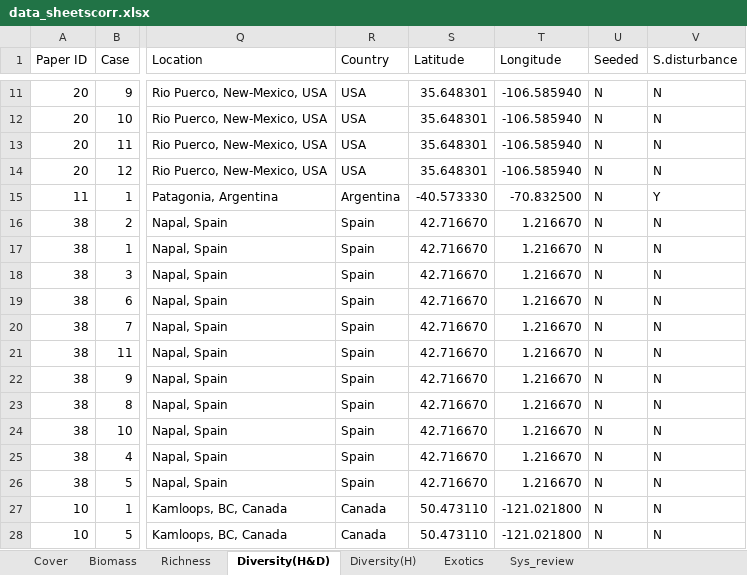
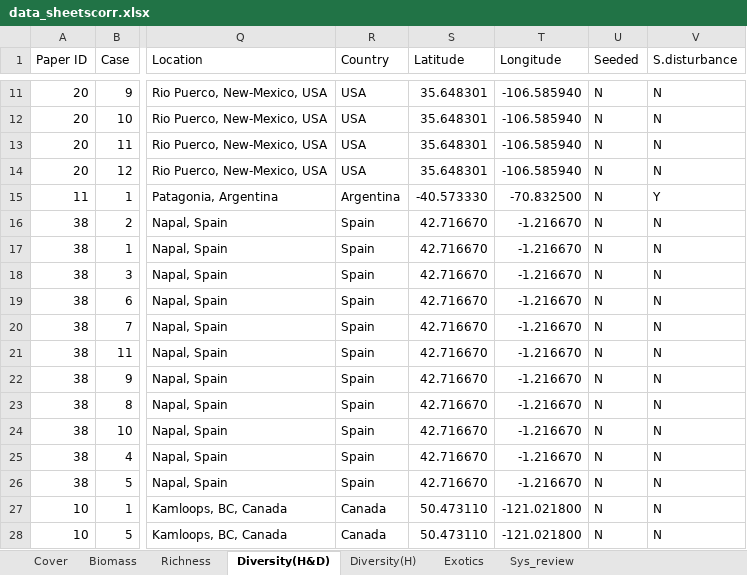
Before and after one commit to ploughel/Grassland-restoration-with-biosolids, an Excel workbook: data_sheetscorr.xlsx, sheet Diversity(H&D), drawn as a sheet; only a part is shown, gaps mark what is left out; values as stored, in another font and other column widths than the file's, no borders; the diff names each change by its address in the sheet, - before the commit and + after, or states it on an @@ line.

```diff
--- a/data_sheetscorr.xlsx (sheet Diversity(H&D))
+++ b/data_sheetscorr.xlsx (sheet Diversity(H&D))
-T16:T26 (Longitude): 1.216670
+T16:T26 (Longitude): -1.216670
```
Also changed, not shown: sheet Cover, sheet Sys_review, sheet Richness, sheet Diversity(H).
